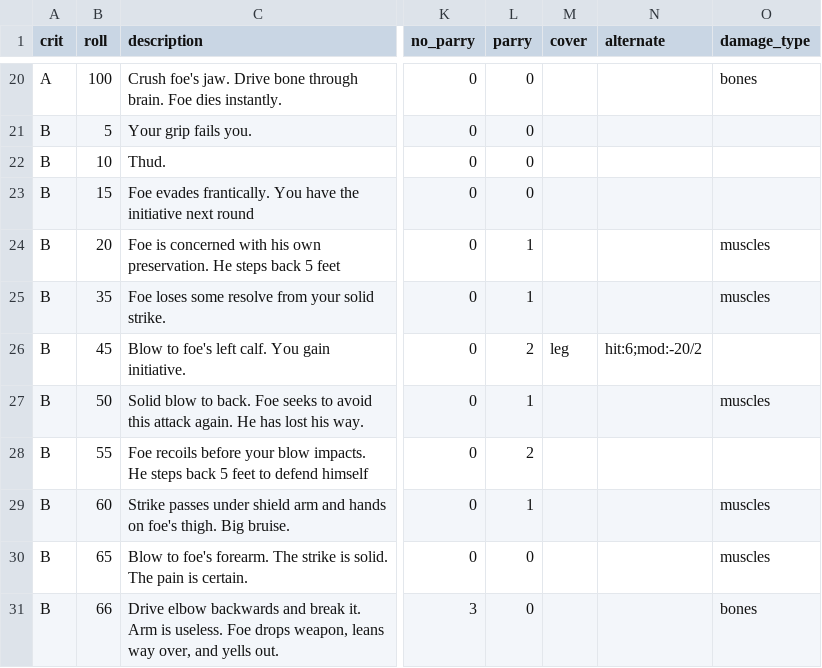
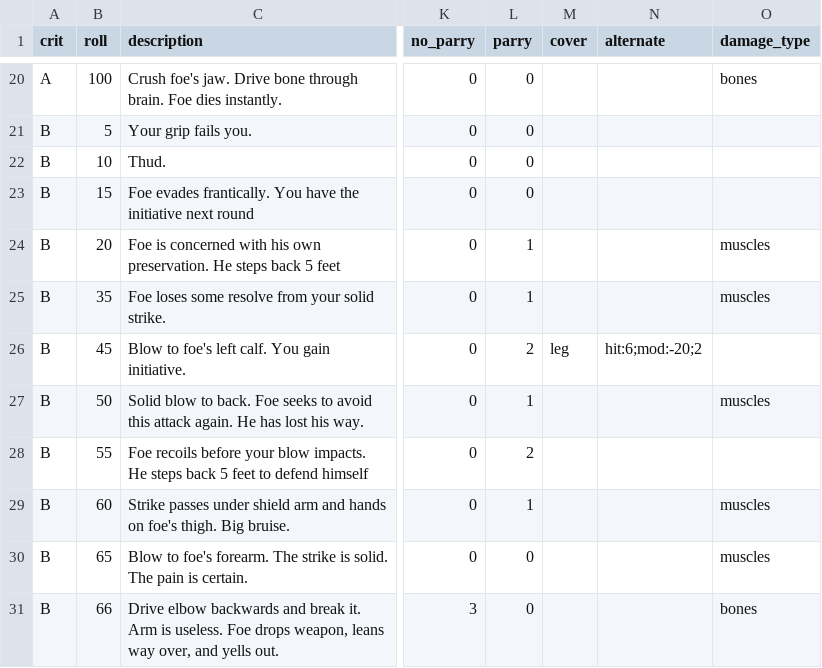
Before and after one commit to olmongol/rpg-tools, a CSV file: src/data/default/fight/attacks/krush_crit.csv, drawn as a sheet; only a part is shown, gaps mark what is left out; the diff names each change by its address in the sheet, - before the commit and + after, or states it on an @@ line.

```diff
--- a/src/data/default/fight/attacks/krush_crit.csv
+++ b/src/data/default/fight/attacks/krush_crit.csv
-N26 (alternate): hit:6;mod:-20/2
+N26 (alternate): hit:6;mod:-20;2
```
Also changed, not shown: 3 other files.
